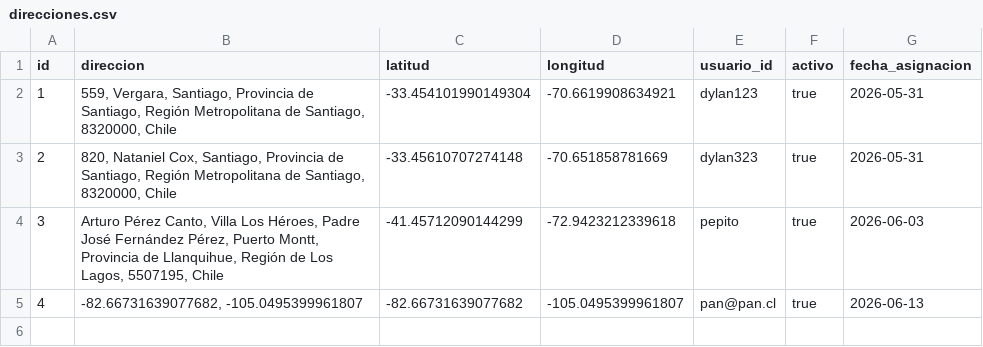
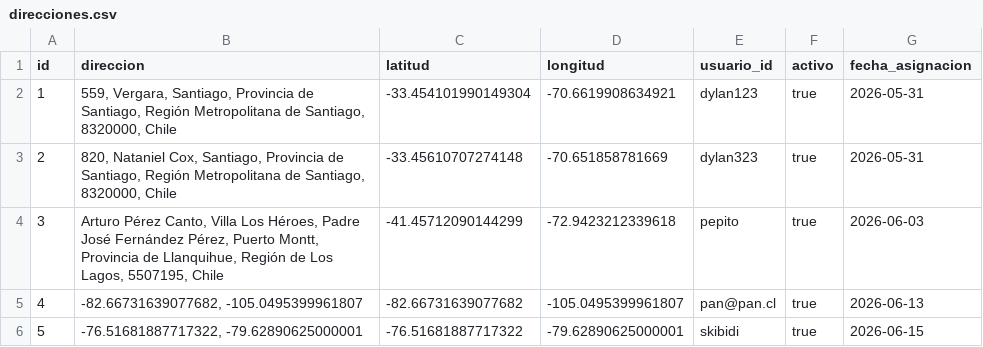
Before and after one commit to pickaprox28-lab/pagina-proyecto, a CSV file: servidor/data/direcciones.csv, drawn as a sheet.

```diff
--- a/servidor/data/direcciones.csv
+++ b/servidor/data/direcciones.csv
@@ -5 +5,2 @@
 "4","-82.66731639077682, -105.0495399961807","-82.66731639077682","-105.0495399961807","pan@pan.cl","true","2026-06-13"
+"5","-76.51681887717322, -79.62890625000001","-76.51681887717322","-79.62890625000001","skibidi","true","2026-06-15"
```
Also changed, not shown: servidor/data/datos_estufas.csv, servidor/data/usuarios.csv, 1 other file.
